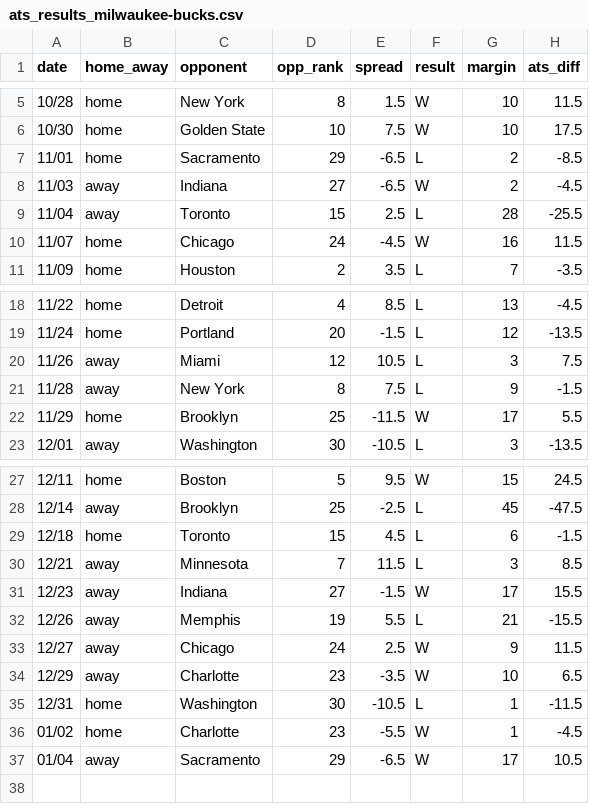
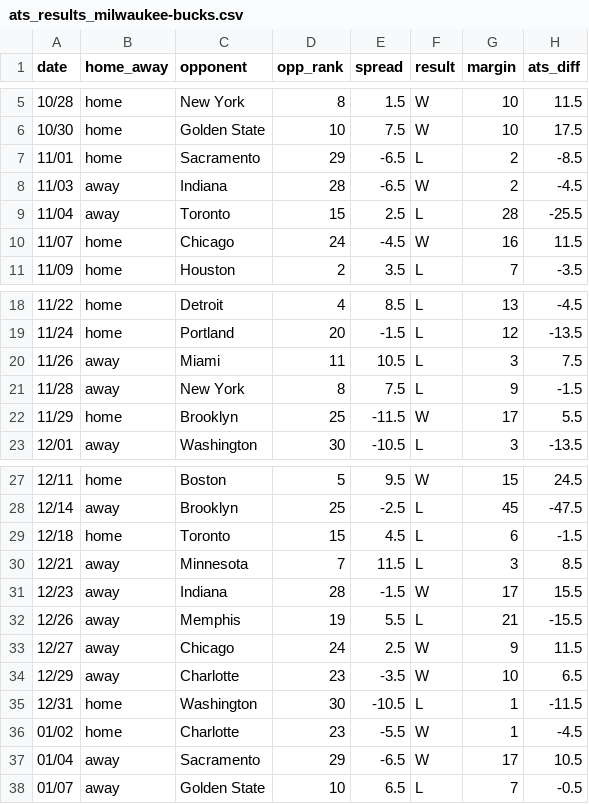
Before and after one commit to ajoros/nbabetinfo, a CSV file: ats_results_milwaukee-bucks.csv, drawn as a sheet; only a part is shown, gaps mark what is left out.

```diff
--- a/ats_results_milwaukee-bucks.csv
+++ b/ats_results_milwaukee-bucks.csv
@@ -7,3 +7,3 @@ date,home_away,opponent,opp_rank,spread,result,margin,ats_diff
 11/01,home,Sacramento,29,-6.5,L,2,-8.5
-11/03,away,Indiana,27,-6.5,W,2,-4.5
+11/03,away,Indiana,28,-6.5,W,2,-4.5
 11/04,away,Toronto,15,2.5,L,28,-25.5
@@ -19,3 +19,3 @@ date,home_away,opponent,opp_rank,spread,result,margin,ats_diff
 11/24,home,Portland,20,-1.5,L,12,-13.5
-11/26,away,Miami,12,10.5,L,3,7.5
+11/26,away,Miami,11,10.5,L,3,7.5
 11/28,away,New York,8,7.5,L,9,-1.5
@@ -30,3 +30,3 @@ date,home_away,opponent,opp_rank,spread,result,margin,ats_diff
 12/21,away,Minnesota,7,11.5,L,3,8.5
-12/23,away,Indiana,27,-1.5,W,17,15.5
+12/23,away,Indiana,28,-1.5,W,17,15.5
 12/26,away,Memphis,19,5.5,L,21,-15.5
@@ -37 +37,2 @@ date,home_away,opponent,opp_rank,spread,result,margin,ats_diff
 01/04,away,Sacramento,29,-6.5,W,17,10.5
+01/07,away,Golden State,10,6.5,L,7,-0.5
```
Also changed, not shown: ats_results_golden-state-warriors.csv, ats_results_houston-rockets.csv, 24 other files.
